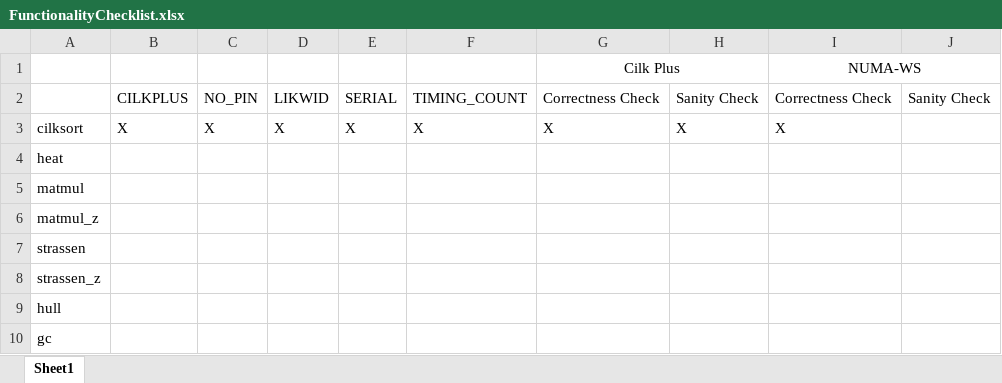
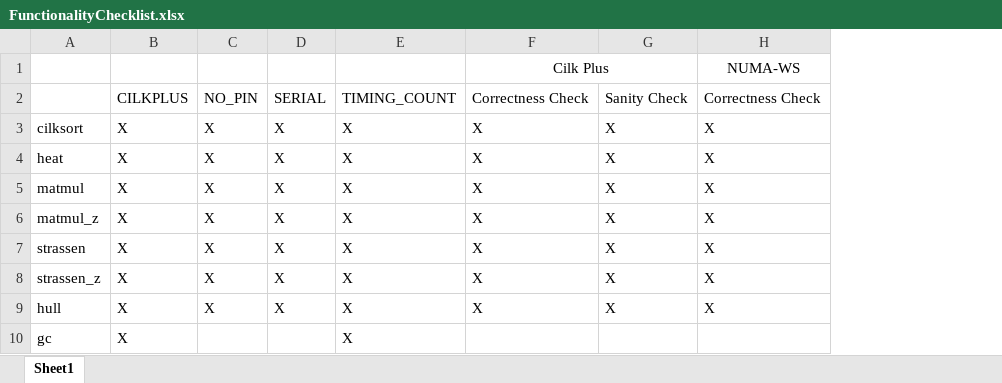
Before and after one commit to wustl-pctg/NUMA-WS-Benchmarks, an Excel workbook: FunctionalityChecklist.xlsx, sheet Sheet1, drawn as a sheet; values as stored, in another font and other column widths than the file's, no borders; removed rows and columns are numbered as before the commit, all else as after; the diff names each change by its address in the sheet, - before the commit and + after, or states it on an @@ line.

```diff
--- a/FunctionalityChecklist.xlsx (sheet Sheet1)
+++ b/FunctionalityChecklist.xlsx (sheet Sheet1)
-column D, rows 2-3: LIKWID | X
-column J, row 2: Sanity Check
-I1:J1 merged
-B4:B10: (empty)
+B4:B10: X
-C4:C9: (empty)
+C4:C9: X
-D4:D9: (empty)
+D4:D9: X
-E4:E10: (empty)
+E4:E10: X
-F4:F9: (empty)
+F4:F9: X
-G4:G9: (empty)
+G4:G9: X
-H4:H9: (empty)
+H4:H9: X
```
Also changed, not shown: 1 other file.
